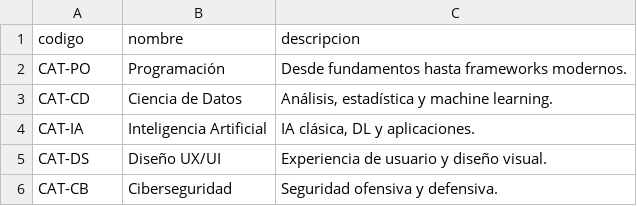
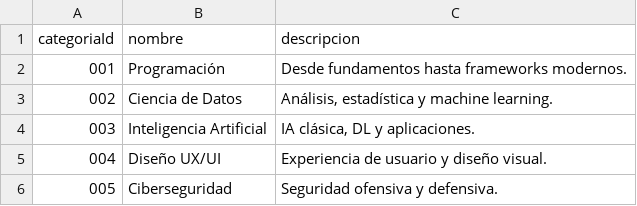
Before and after one commit to JhonZuluaga580/Actividad2_base_de_datos, a CSV file: data/categoria.csv, drawn as a sheet.

```diff
--- a/data/categoria.csv
+++ b/data/categoria.csv
@@ -1,6 +1,6 @@
-codigo,nombre,descripcion
-CAT-PO,Programación,Desde fundamentos hasta frameworks modernos.
-CAT-CD,Ciencia de Datos,"Análisis, estadística y machine learning."
-CAT-IA,Inteligencia Artificial,"IA clásica, DL y aplicaciones."
-CAT-DS,Diseño UX/UI,Experiencia de usuario y diseño visual.
-CAT-CB,Ciberseguridad,Seguridad ofensiva y defensiva.
+categoriaId,nombre,descripcion
+001,Programación,Desde fundamentos hasta frameworks modernos.
+002,Ciencia de Datos,"Análisis, estadística y machine learning."
+003,Inteligencia Artificial,"IA clásica, DL y aplicaciones."
+004,Diseño UX/UI,Experiencia de usuario y diseño visual.
+005,Ciberseguridad,Seguridad ofensiva y defensiva.
```
Also changed, not shown: data/curso.csv, data/disponible_en.csv, 14 other files.
